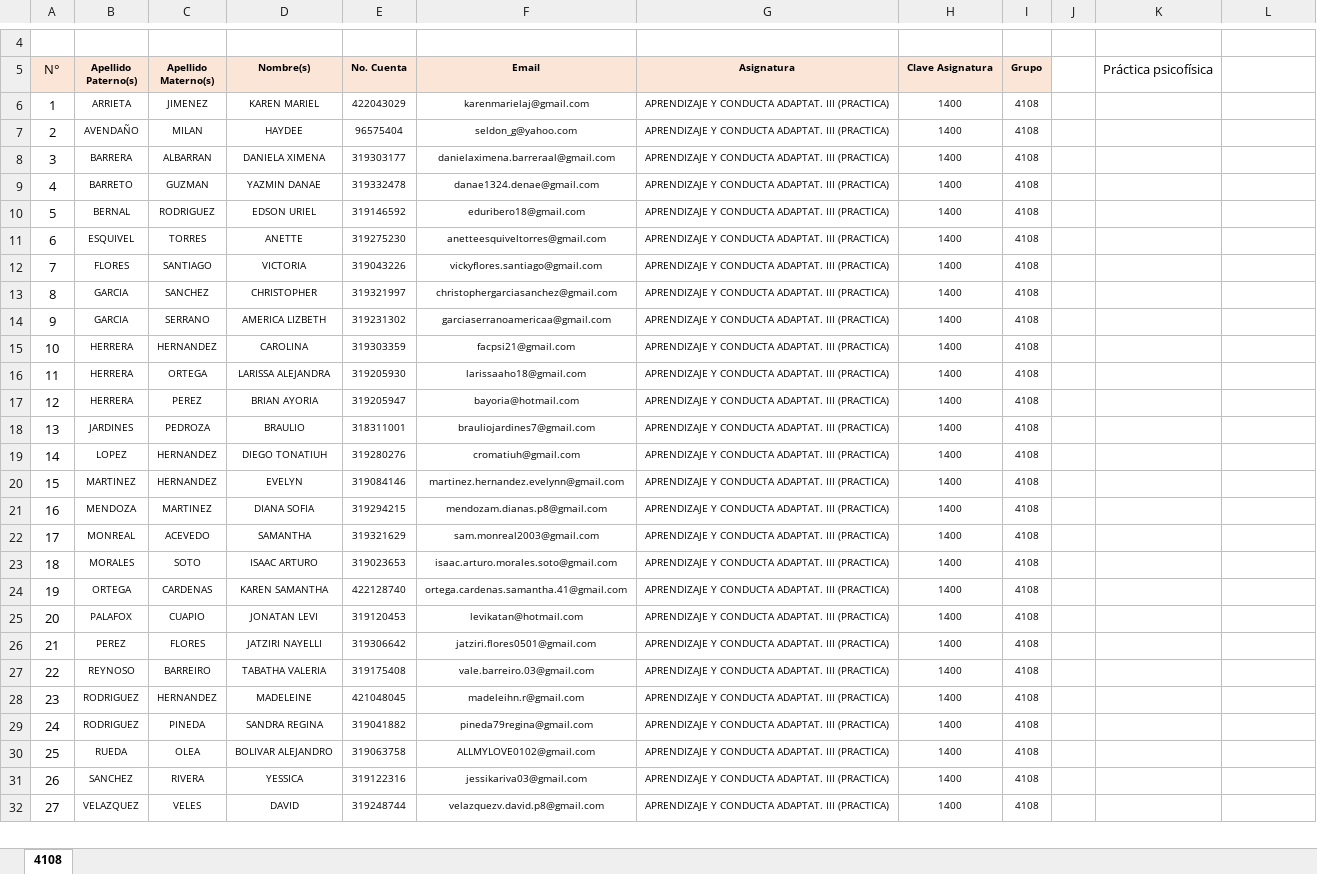
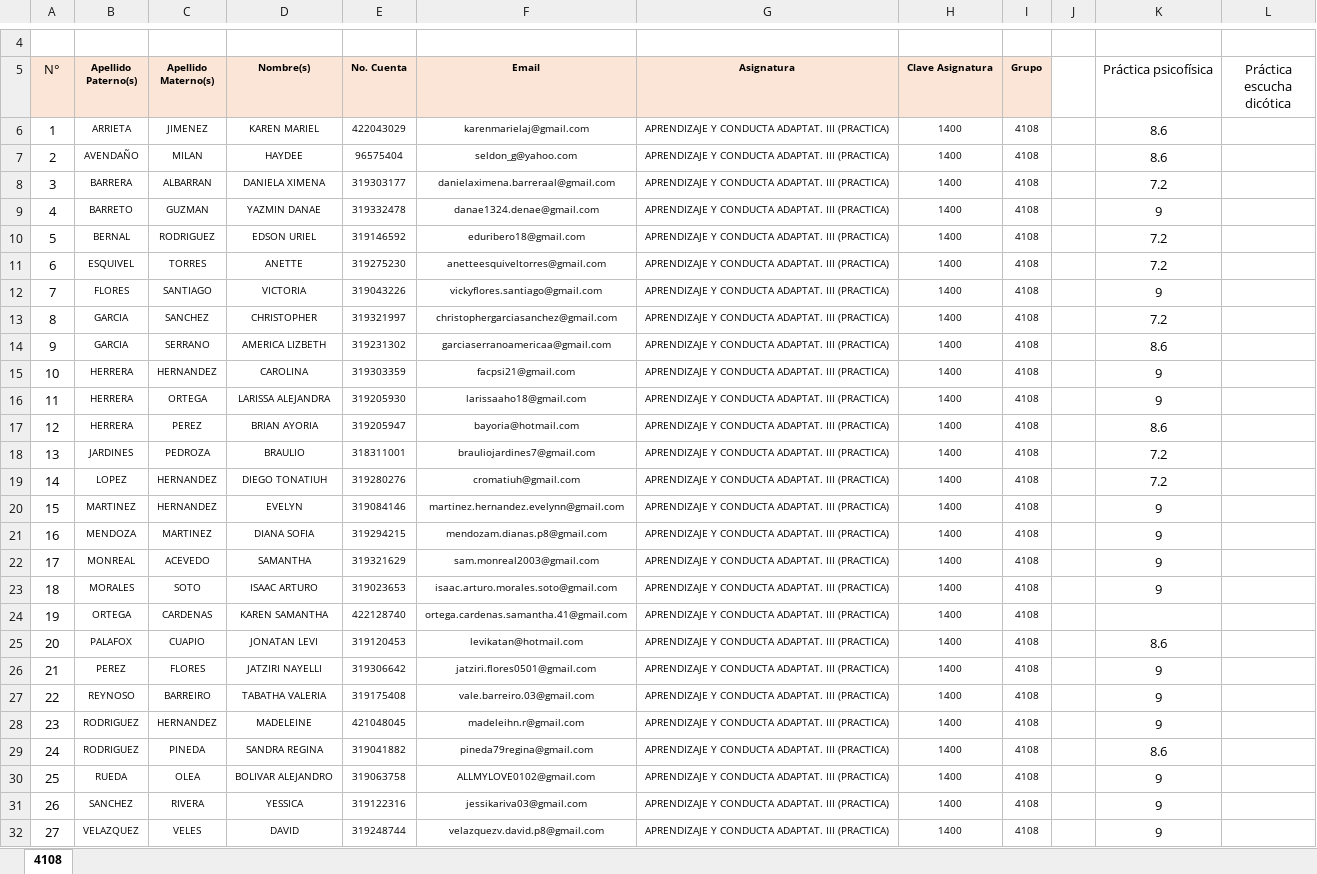
Before and after one commit to JuodaanViinaa/ACA3, an Excel workbook: Lista.xlsx, sheet 4108, drawn as a sheet; only a part is shown, gaps mark what is left out; values as stored, in another font and other column widths than the file's, no borders; the diff covers the shown part only; the diff names each change by its address in the sheet, - before the commit and + after, or states it on an @@ line.

```diff
--- a/Lista.xlsx (sheet 4108)
+++ b/Lista.xlsx (sheet 4108)
-K5 alignment: left
+K5 alignment: center
-L5: (empty)
+L5: Práctica escucha dicótica
-K6:K7 (Práctica psicofísica): (empty)
+K6:K7 (Práctica psicofísica): 8.6
-K8 (Práctica psicofísica): (empty)
+K8 (Práctica psicofísica): 7.2
-K9 (Práctica psicofísica): (empty)
+K9 (Práctica psicofísica): 9
-K10:K11 (Práctica psicofísica): (empty)
+K10:K11 (Práctica psicofísica): 7.2
-K12 (Práctica psicofísica): (empty)
+K12 (Práctica psicofísica): 9
-K13 (Práctica psicofísica): (empty)
+K13 (Práctica psicofísica): 7.2
-K14 (Práctica psicofísica): (empty)
+K14 (Práctica psicofísica): 8.6
-K15:K16 (Práctica psicofísica): (empty)
+K15:K16 (Práctica psicofísica): 9
-K17 (Práctica psicofísica): (empty)
+K17 (Práctica psicofísica): 8.6
-K18:K19 (Práctica psicofísica): (empty)
+K18:K19 (Práctica psicofísica): 7.2
-K20:K23 (Práctica psicofísica): (empty)
+K20:K23 (Práctica psicofísica): 9
-K25 (Práctica psicofísica): (empty)
+K25 (Práctica psicofísica): 8.6
-K26:K28 (Práctica psicofísica): (empty)
+K26:K28 (Práctica psicofísica): 9
-K29 (Práctica psicofísica): (empty)
+K29 (Práctica psicofísica): 8.6
-K30:K32 (Práctica psicofísica): (empty)
+K30:K32 (Práctica psicofísica): 9
```
Also changed, not shown: 1 edited cell elsewhere in this sheet, 19 other files.
